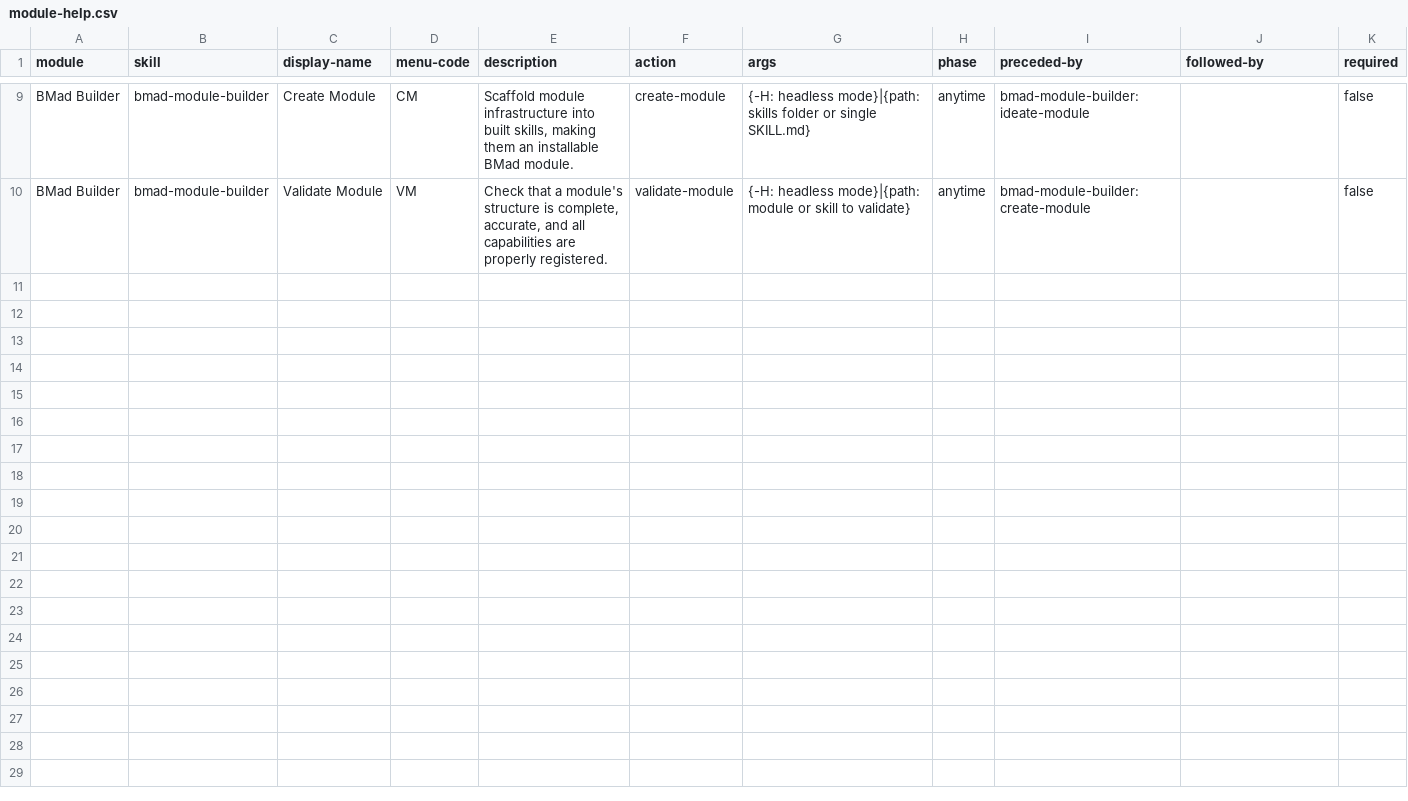
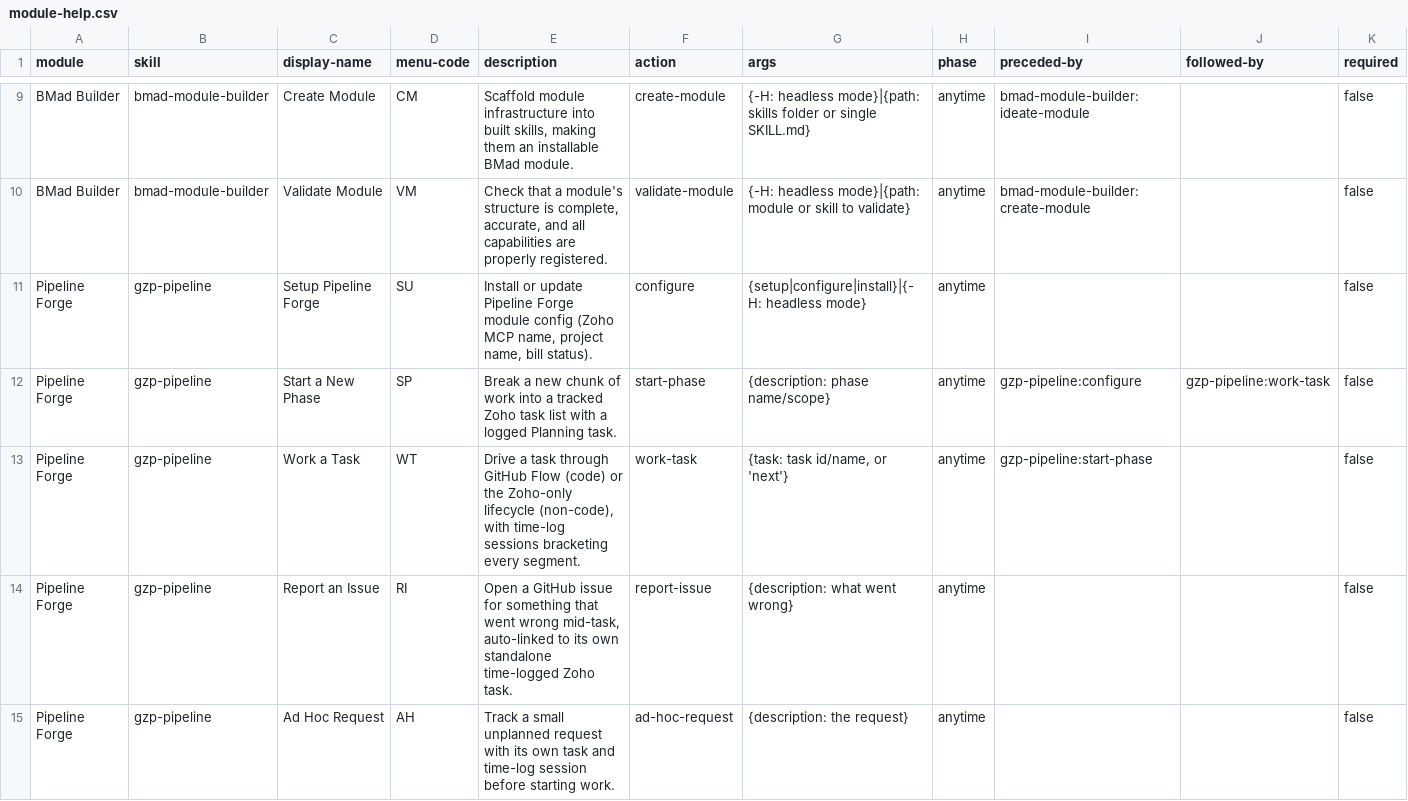
Before and after one commit to snovak7/bmad-github-zoho-pipeline, a CSV file: _bmad/module-help.csv, drawn as a sheet; only a part is shown, gaps mark what is left out; rows hold the shown columns only; the diff names each change by its address in the sheet, - before the commit and + after, or states it on an @@ line.

```diff
--- a/_bmad/module-help.csv
+++ b/_bmad/module-help.csv
+row 11: Pipeline Forge | gzp-pipeline | Setup Pipeline Forge | SU | Install or update Pipeline Forge module config (Zoho MCP name, project name, bill status). | configure | {setup|configure|install}|{-H: headless mode} | anytime |  |  | false
+row 12: Pipeline Forge | gzp-pipeline | Start a New Phase | SP | Break a new chunk of work into a tracked Zoho task list with a logged Planning task. | start-phase | {description: phase name/scope} | anytime | gzp-pipeline:configure | gzp-pipeline:work-task | false
+row 13: Pipeline Forge | gzp-pipeline | Work a Task | WT | Drive a task through GitHub Flow (code) or the Zoho-only lifecycle (non-code), with time-log sessions bracketing every segment. | work-task | {task: task id/name, or 'next'} | anytime | gzp-pipeline:start-phase |  | false
+row 14: Pipeline Forge | gzp-pipeline | Report an Issue | RI | Open a GitHub issue for something that went wrong mid-task, auto-linked to its own standalone time-logged Zoho task. | report-issue | {description: what went wrong} | anytime |  |  | false
+row 15: Pipeline Forge | gzp-pipeline | Ad Hoc Request | AH | Track a small unplanned request with its own task and time-log session before starting work. | ad-hoc-request | {description: the request} | anytime |  |  | false
```
Also changed, not shown: 4 other files.
